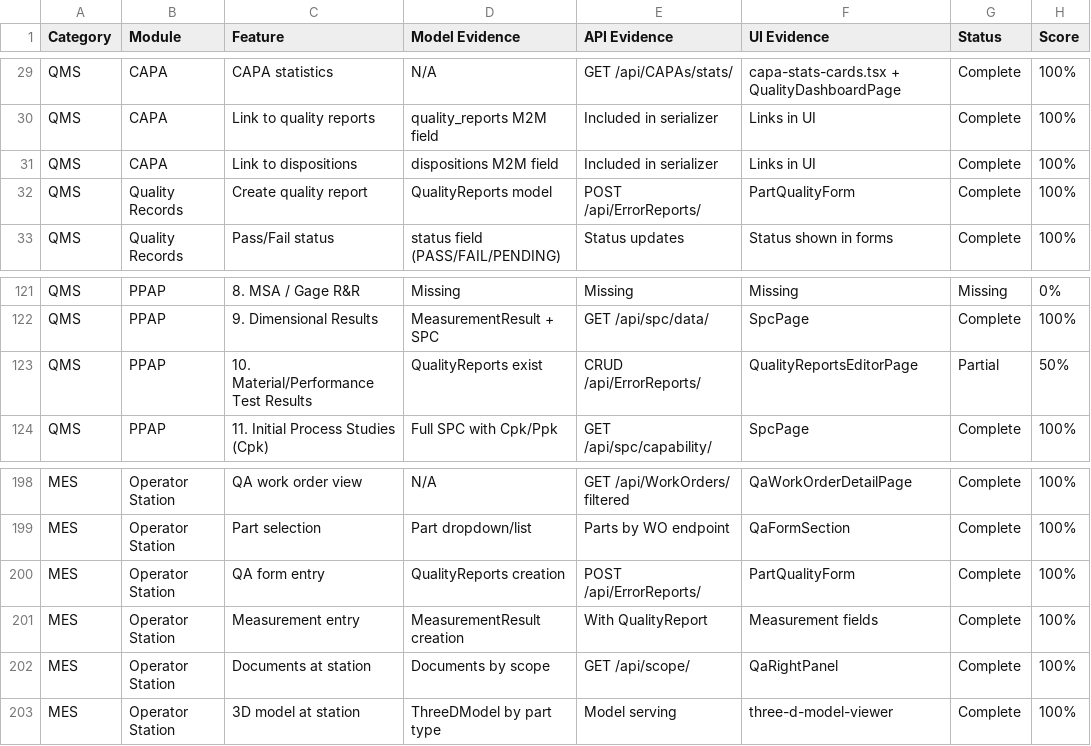
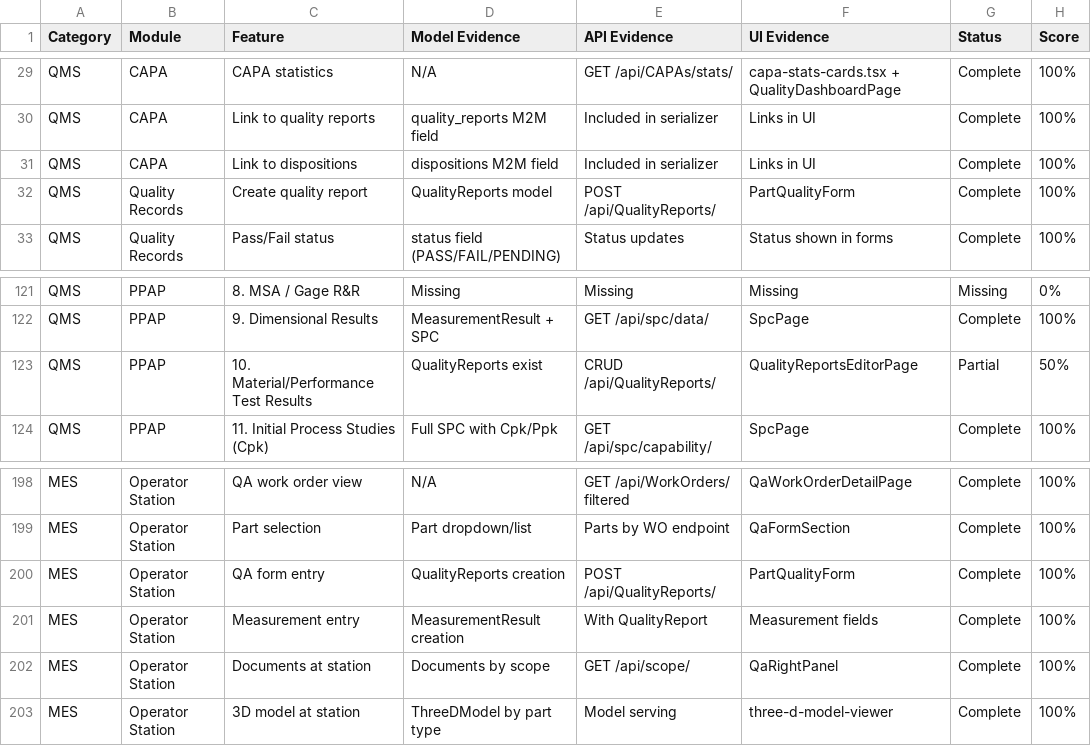
Before and after one commit to TiredEspressoBean/AmbacQualityManagementService, a CSV file: Documents/FEATURE_INVENTORY.csv, drawn as a sheet; only a part is shown, gaps mark what is left out; the diff names each change by its address in the sheet, - before the commit and + after, or states it on an @@ line.

```diff
--- a/Documents/FEATURE_INVENTORY.csv
+++ b/Documents/FEATURE_INVENTORY.csv
-E32 (API Evidence): POST /api/ErrorReports/
+E32 (API Evidence): POST /api/QualityReports/
-E123 (API Evidence): CRUD /api/ErrorReports/
+E123 (API Evidence): CRUD /api/QualityReports/
-E200 (API Evidence): POST /api/ErrorReports/
+E200 (API Evidence): POST /api/QualityReports/
```
Also changed, not shown: 4 other files.
